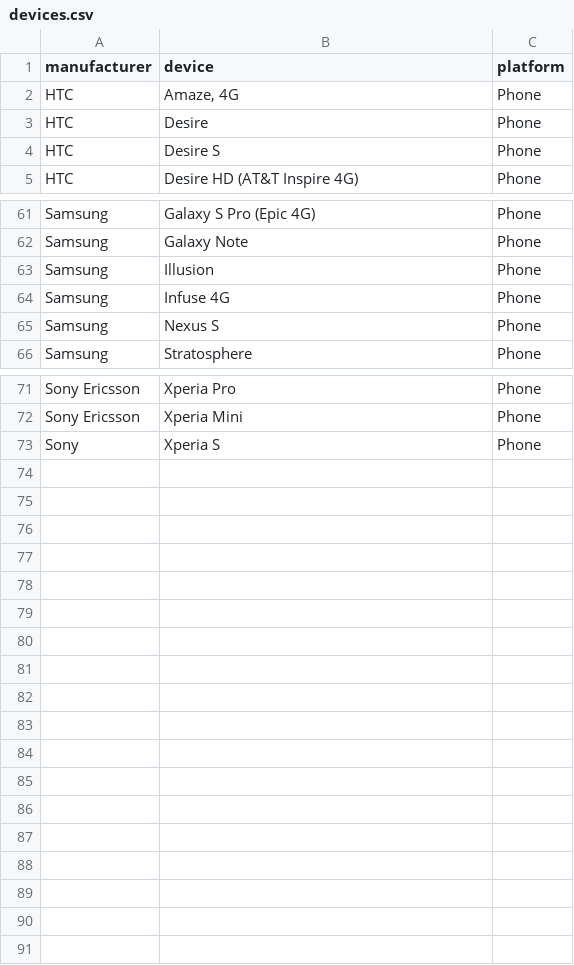
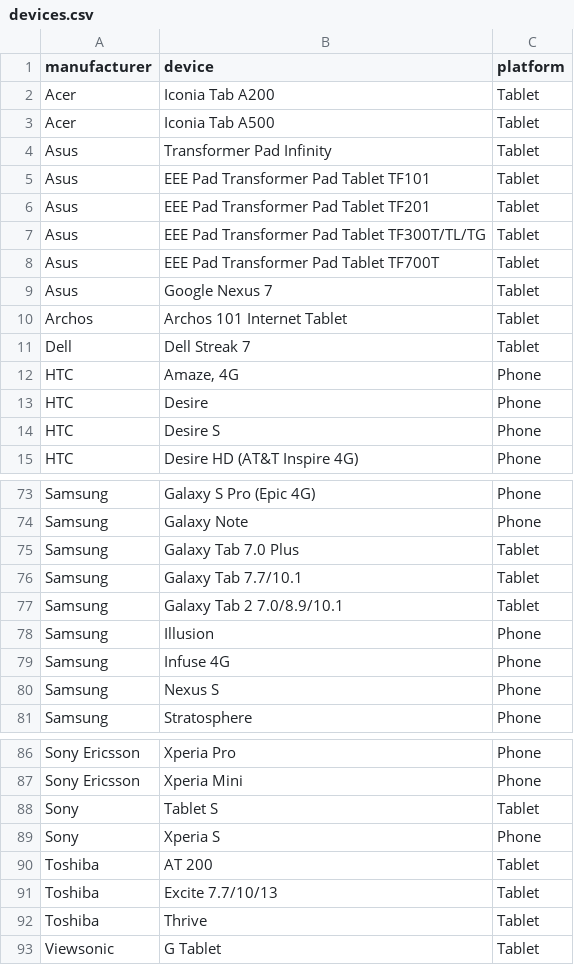
Before and after one commit to mozilla/bedrock, a CSV file: media/devices.csv, drawn as a sheet; only a part is shown, gaps mark what is left out; the diff covers the shown part only.

Commit message:
Tablet additions to compatibility listing

```diff
--- a/media/devices.csv
+++ b/media/devices.csv
@@ -1,2 +1,12 @@
 manufacturer, device, platform
+"Acer", "Iconia Tab A200", "Tablet"
+"Acer", "Iconia Tab A500", "Tablet"
+"Asus", "Transformer Pad Infinity", "Tablet"
+"Asus", "EEE Pad Transformer Pad Tablet TF101", "Tablet"
+"Asus", "EEE Pad Transformer Pad Tablet TF201", "Tablet"
+"Asus", "EEE Pad Transformer Pad Tablet TF300T/TL/TG", "Tablet"
+"Asus", "EEE Pad Transformer Pad Tablet TF700T", "Tablet"
+"Asus", "Google Nexus 7", "Tablet"
+"Archos", "Archos 101 Internet Tablet", "Tablet"
+"Dell", "Dell Streak 7", "Tablet"
 "HTC", "Amaze, 4G", "Phone"
@@ -62,2 +74,5 @@ manufacturer, device, platform
 "Samsung", "Galaxy Note", "Phone"
+"Samsung", "Galaxy Tab 7.0 Plus", "Tablet"
+"Samsung", "Galaxy Tab 7.7/10.1", "Tablet"
+"Samsung", "Galaxy Tab 2 7.0/8.9/10.1", "Tablet"
 "Samsung", "Illusion", "Phone"
@@ -72,2 +87,7 @@ manufacturer, device, platform
 "Sony Ericsson", "Xperia Mini", "Phone"
+"Sony", "Tablet S", "Tablet"
 "Sony", "Xperia S", "Phone"
+"Toshiba", "AT 200", "Tablet"
+"Toshiba", "Excite 7.7/10/13", "Tablet"
+"Toshiba", "Thrive", "Tablet"
+"Viewsonic", "G Tablet", "Tablet"
```
Also changed, not shown: 2 added rows elsewhere in this file.
